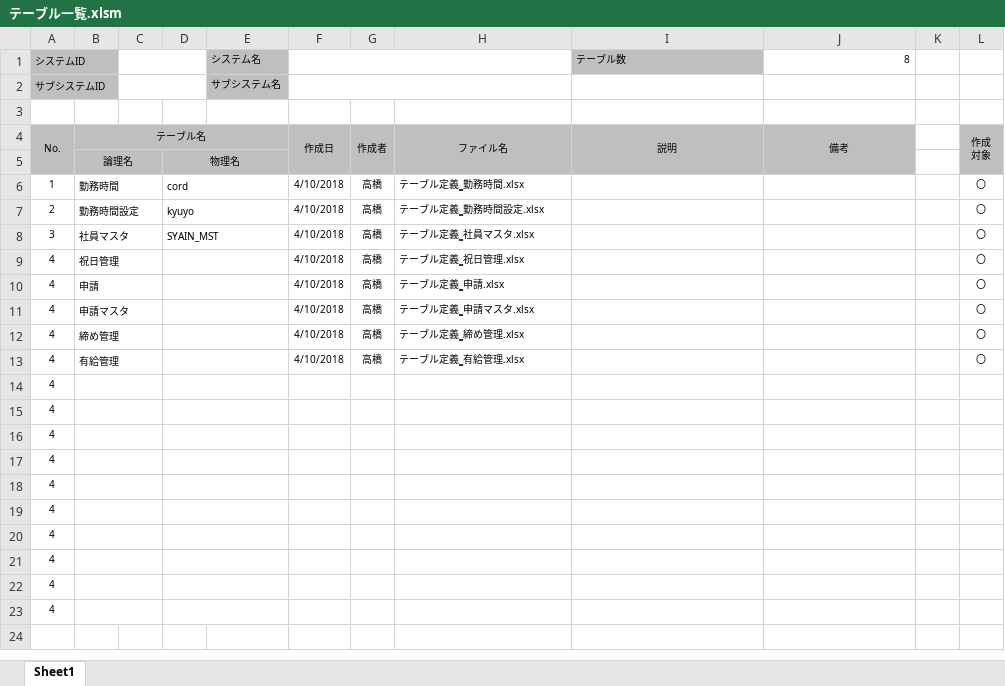
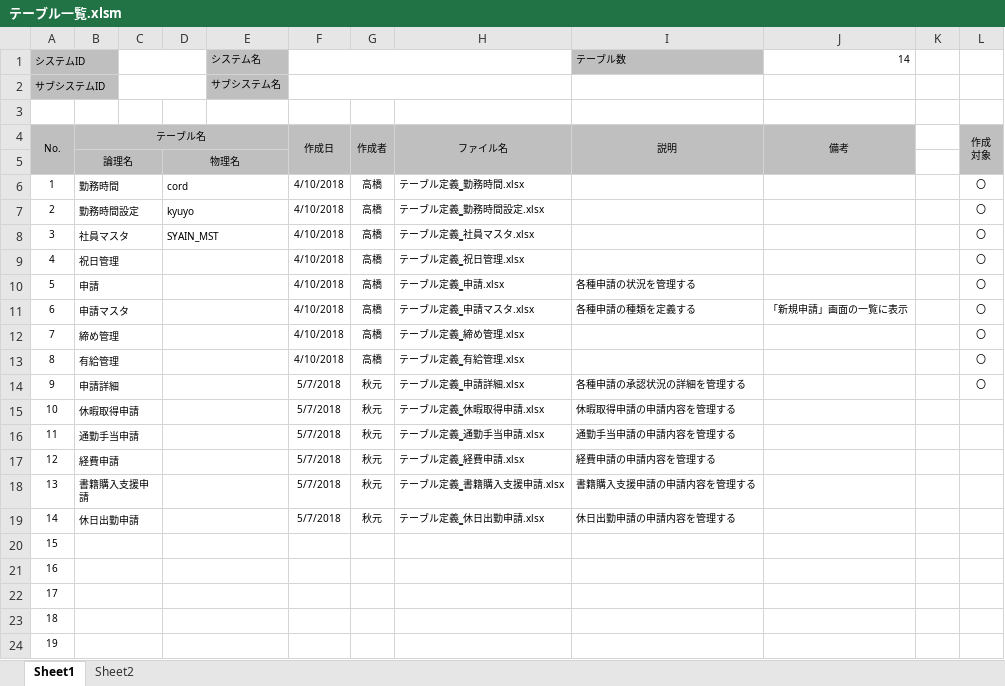
Before and after one commit to BUFT-ShinyaTakahashi/Attend-Doc, an Excel workbook: wk/DB設計/001_テーブル定義/テーブル一覧.xlsm, sheet Sheet1, drawn as a sheet; values as stored, in another font and other column widths than the file's, no borders; removed rows and columns are numbered as before the commit, all else as after; the diff names each change by its address in the sheet, - before the commit and + after, or states it on an @@ line.

```diff
--- a/wk/DB設計/001_テーブル定義/テーブル一覧.xlsm (sheet Sheet1)
+++ b/wk/DB設計/001_テーブル定義/テーブル一覧.xlsm (sheet Sheet1)
+sheet tab: Sheet2
-J1 (備考): 8
+J1 (備考): 14
-A10 (No.): 4
+A10 (No.): 5
-I10 (説明): (empty)
+I10 (説明): 各種申請の状況を管理する
-A11 (No.): 4
+A11 (No.): 6
-I11 (説明): (empty)
+I11 (説明): 各種申請の種類を定義する
-J11 (備考): (empty)
+J11 (備考): 「新規申請」画面の一覧に表示
-A12 (No.): 4
+A12 (No.): 7
-A13 (No.): 4
+A13 (No.): 8
-row 14: 4
-row 15: 4
-row 16: 4
-row 17: 4
-row 18: 4
+row 14: 9 | 申請詳細 |  |  |  | 5/7/2018 | 秋元 | テーブル定義‗申請詳細.xlsx | 各種申請の承認状況の詳細を管理する |  |  | 〇
+row 15: 10 | 休暇取得申請 |  |  |  | 5/7/2018 | 秋元 | テーブル定義‗休暇取得申請.xlsx | 休暇取得申請の申請内容を管理する
+row 16: 11 | 通勤手当申請 |  |  |  | 5/7/2018 | 秋元 | テーブル定義‗通勤手当申請.xlsx | 通勤手当申請の申請内容を管理する
+row 17: 12 | 経費申請 |  |  |  | 5/7/2018 | 秋元 | テーブル定義‗経費申請.xlsx | 経費申請の申請内容を管理する
+row 18: 13 | 書籍購入支援申請 |  |  |  | 5/7/2018 | 秋元 | テーブル定義‗書籍購入支援申請.xlsx | 書籍購入支援申請の申請内容を管理する
+row 19: 14 | 休日出勤申請 |  |  |  | 5/7/2018 | 秋元 | テーブル定義‗休日出勤申請.xlsx | 休日出勤申請の申請内容を管理する
-A20 (No.): 4
+A20 (No.): 15
-A21 (No.): 4
+A21 (No.): 16
-A22 (No.): 4
+A22 (No.): 17
-A23 (No.): 4
+A23 (No.): 18
-A24 (No.): 4
+A24 (No.): 19
```
Also changed, not shown: wk/DB設計/001_テーブル定義/カラム名一覧.xlsx, wk/DB設計/001_テーブル定義/テーブル定義‗勤務時間.xlsx, 4 other files.
